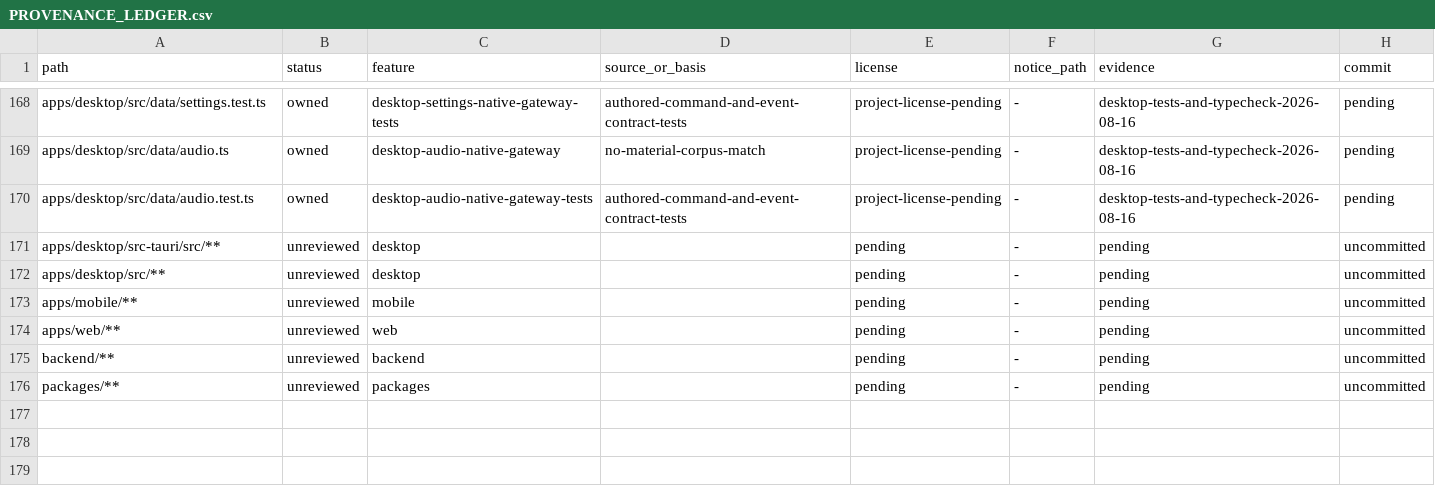
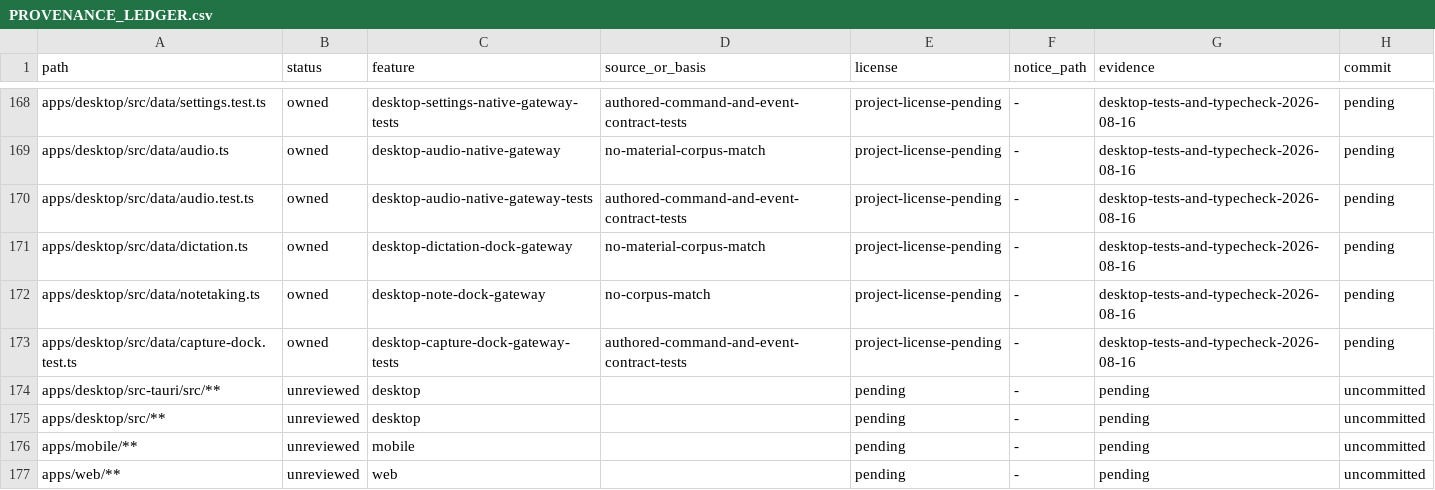
Before and after one commit to jamescardona11/looper, a CSV file: docs/rebuild/PROVENANCE_LEDGER.csv, drawn as a sheet; only a part is shown, gaps mark what is left out; the shorter side is filled out with more unchanged rows.

Commit message:
feat(desktop): add capture dock gateways

```diff
--- a/docs/rebuild/PROVENANCE_LEDGER.csv
+++ b/docs/rebuild/PROVENANCE_LEDGER.csv
@@ -170,2 +170,5 @@ apps/desktop/src/data/audio.ts,owned,desktop-audio-native-gateway,no-material-co
 apps/desktop/src/data/audio.test.ts,owned,desktop-audio-native-gateway-tests,authored-command-and-event-contract-tests,project-license-pending,-,desktop-tests-and-typecheck-2026-08-16,pending
+apps/desktop/src/data/dictation.ts,owned,desktop-dictation-dock-gateway,no-material-corpus-match,project-license-pending,-,desktop-tests-and-typecheck-2026-08-16,pending
+apps/desktop/src/data/notetaking.ts,owned,desktop-note-dock-gateway,no-corpus-match,project-license-pending,-,desktop-tests-and-typecheck-2026-08-16,pending
+apps/desktop/src/data/capture-dock.test.ts,owned,desktop-capture-dock-gateway-tests,authored-command-and-event-contract-tests,project-license-pending,-,desktop-tests-and-typecheck-2026-08-16,pending
 apps/desktop/src-tauri/src/**,unreviewed,desktop,,pending,-,pending,uncommitted
```
Also changed, not shown: 3 other files.
